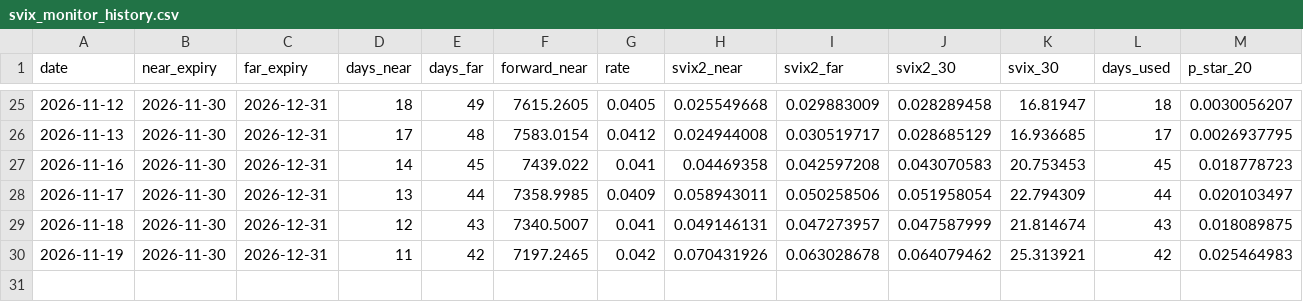
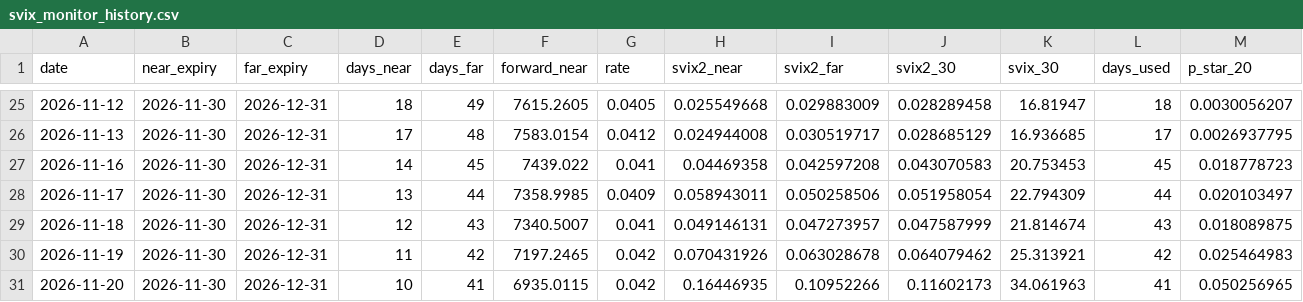
Before and after one commit to 0xNIE/svix-crash-monitor, a CSV file: svix_monitor_history.csv, drawn as a sheet; only a part is shown, gaps mark what is left out; rows hold the shown columns only; the diff names each change by its address in the sheet, - before the commit and + after, or states it on an @@ line.

```diff
--- a/svix_monitor_history.csv
+++ b/svix_monitor_history.csv
+row 31: 2026-11-20 | 2026-11-30 | 2026-12-31 | 10 | 41 | 6935.0115 | 0.042 | 0.16446935 | 0.10952266 | 0.11602173 | 34.061963 | 41 | 0.050256965
```
